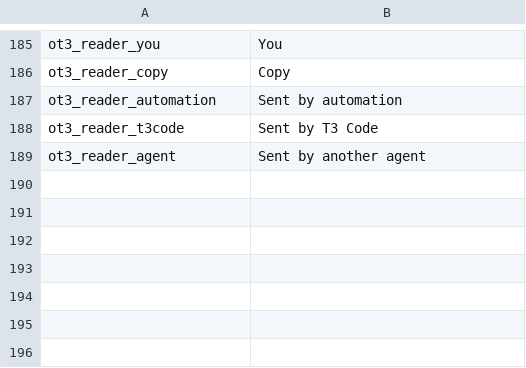
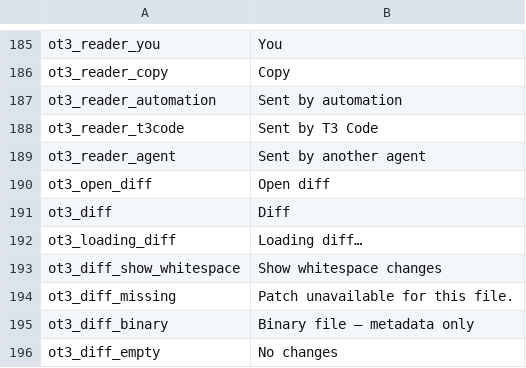
Before and after one commit to avillagran/O3-Android, a TSV file: app/src/main/res/ot3-strings.tsv, drawn as a sheet; only a part is shown, gaps mark what is left out.

Commit message:
Open native checkpoint diffs from the chat reader

```diff
--- a/app/src/main/res/ot3-strings.tsv
+++ b/app/src/main/res/ot3-strings.tsv
@@ -189 +189,8 @@ ot3_reader_t3code	Sent by T3 Code
 ot3_reader_agent	Sent by another agent
+ot3_open_diff	Open diff
+ot3_diff	Diff
+ot3_loading_diff	Loading diff…
+ot3_diff_show_whitespace	Show whitespace changes
+ot3_diff_missing	Patch unavailable for this file.
+ot3_diff_binary	Binary file — metadata only
+ot3_diff_empty	No changes
```
Also changed, not shown: 40 other files.
